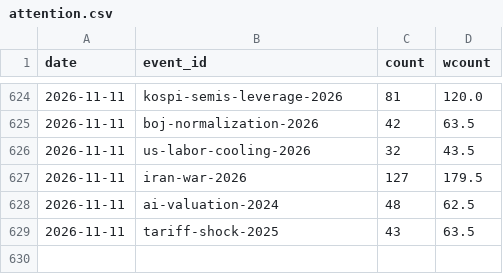
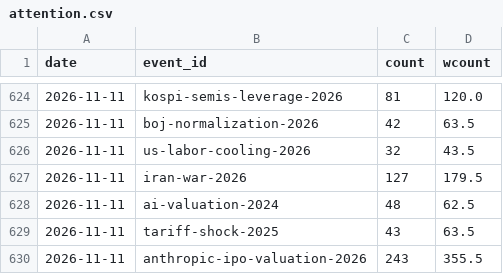
Before and after one commit to hshs9413-gif/narrative-tracker, a CSV file: docs/data/attention.csv, drawn as a sheet; only a part is shown, gaps mark what is left out; the diff names each change by its address in the sheet, - before the commit and + after, or states it on an @@ line.

```diff
--- a/docs/data/attention.csv
+++ b/docs/data/attention.csv
+row 630: 2026-11-11 | anthropic-ipo-valuation-2026 | 243 | 355.5
```
Also changed, not shown: docs/data/forecast_log.csv, docs/data/market_snapshot.csv, 8 other files.
